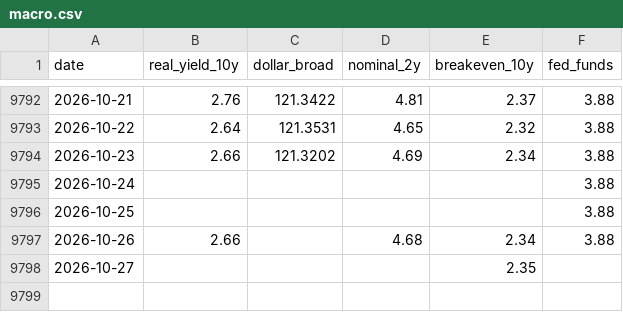
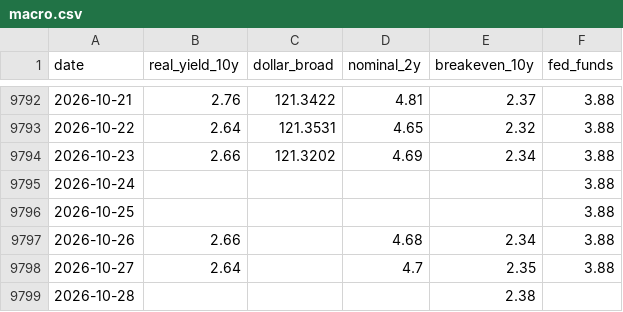
Before and after one commit to allisonzhan/slv-dashboard, a CSV file: macro.csv, drawn as a sheet; only a part is shown, gaps mark what is left out.

```diff
--- a/macro.csv
+++ b/macro.csv
@@ -9797,2 +9797,3 @@ date,real_yield_10y,dollar_broad,nominal_2y,breakeven_10y,fed_funds
 2026-10-26,2.66,,4.68,2.34,3.88
-2026-10-27,,,,2.35,
+2026-10-27,2.64,,4.7,2.35,3.88
+2026-10-28,,,,2.38,
```
Also changed, not shown: analog_paths.csv, analogs_current.csv, 12 other files.
